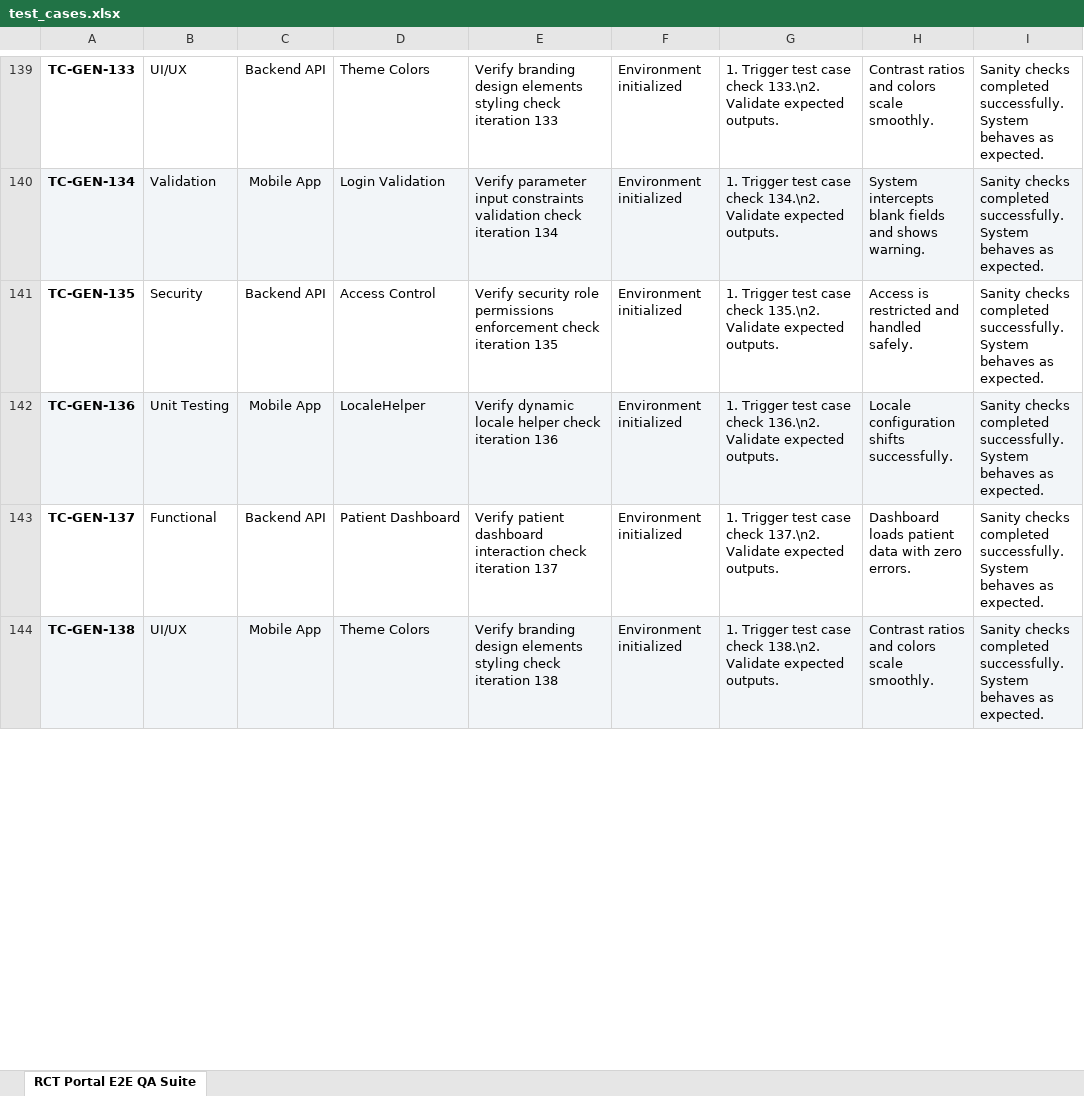
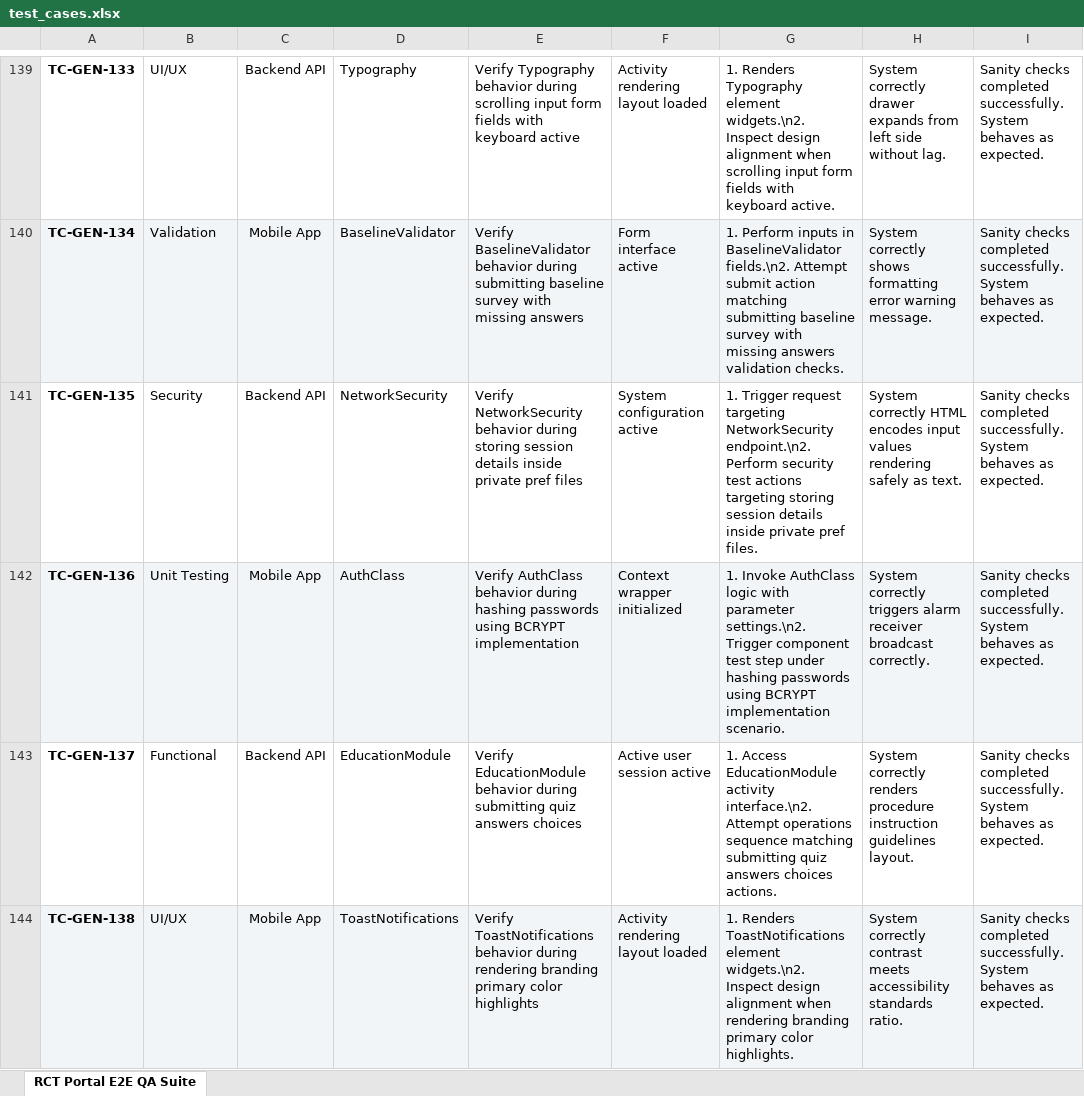
Before and after one commit to 1216lokesh/RCTEducationAnroidApp, an Excel workbook: appium_tests/test_cases.xlsx, sheet RCT Portal E2E QA Suite, drawn as a sheet; only a part is shown, gaps mark what is left out; values as stored, in another font and other column widths than the file's, no borders; the diff covers the shown part only; the diff names each change by its address in the sheet, - before the commit and + after, or states it on an @@ line.

Commit message:
docs/test: scale test cases to 500 across workflows with professional combinatorics generated titles

```diff
--- a/appium_tests/test_cases.xlsx (sheet RCT Portal E2E QA Suite)
+++ b/appium_tests/test_cases.xlsx (sheet RCT Portal E2E QA Suite)
-D139: Theme Colors
+D139: Typography
-E139: Verify branding design elements styling check iteration 133
+E139: Verify Typography behavior during scrolling input form fields with keyboard active
-F139: Environment initialized
+F139: Activity rendering layout loaded
-G139: 1. Trigger test case check 133.\n2. Validate expected outputs.
+G139: 1. Renders Typography element widgets.\n2. Inspect design alignment when scrolling input form fields with keyboard active.
-H139: Contrast ratios and colors scale smoothly.
+H139: System correctly drawer expands from left side without lag.
-D140: Login Validation
+D140: BaselineValidator
-E140: Verify parameter input constraints validation check iteration 134
+E140: Verify BaselineValidator behavior during submitting baseline survey with missing answers
-F140: Environment initialized
+F140: Form interface active
-G140: 1. Trigger test case check 134.\n2. Validate expected outputs.
+G140: 1. Perform inputs in BaselineValidator fields.\n2. Attempt submit action matching submitting baseline survey with missing answers validation checks.
-H140: System intercepts blank fields and shows warning.
+H140: System correctly shows formatting error warning message.
-D141: Access Control
+D141: NetworkSecurity
-E141: Verify security role permissions enforcement check iteration 135
+E141: Verify NetworkSecurity behavior during storing session details inside private pref files
-F141: Environment initialized
+F141: System configuration active
-G141: 1. Trigger test case check 135.\n2. Validate expected outputs.
+G141: 1. Trigger request targeting NetworkSecurity endpoint.\n2. Perform security test actions targeting storing session details inside private pref files.
-H141: Access is restricted and handled safely.
+H141: System correctly HTML encodes input values rendering safely as text.
-D142: LocaleHelper
+D142: AuthClass
-E142: Verify dynamic locale helper check iteration 136
+E142: Verify AuthClass behavior during hashing passwords using BCRYPT implementation
-F142: Environment initialized
+F142: Context wrapper initialized
-G142: 1. Trigger test case check 136.\n2. Validate expected outputs.
+G142: 1. Invoke AuthClass logic with parameter settings.\n2. Trigger component test step under hashing passwords using BCRYPT implementation scenario.
-H142: Locale configuration shifts successfully.
+H142: System correctly triggers alarm receiver broadcast correctly.
-D143: Patient Dashboard
+D143: EducationModule
-E143: Verify patient dashboard interaction check iteration 137
+E143: Verify EducationModule behavior during submitting quiz answers choices
-F143: Environment initialized
+F143: Active user session active
-G143: 1. Trigger test case check 137.\n2. Validate expected outputs.
+G143: 1. Access EducationModule activity interface.\n2. Attempt operations sequence matching submitting quiz answers choices actions.
-H143: Dashboard loads patient data with zero errors.
+H143: System correctly renders procedure instruction guidelines layout.
-D144: Theme Colors
+D144: ToastNotifications
-E144: Verify branding design elements styling check iteration 138
+E144: Verify ToastNotifications behavior during rendering branding primary color highlights
-F144: Environment initialized
+F144: Activity rendering layout loaded
-G144: 1. Trigger test case check 138.\n2. Validate expected outputs.
+G144: 1. Renders ToastNotifications element widgets.\n2. Inspect design alignment when rendering branding primary color highlights.
-H144: Contrast ratios and colors scale smoothly.
+H144: System correctly contrast meets accessibility standards ratio.
```
Also changed, not shown: 1871 edited cells elsewhere in this sheet, 3 other files.
